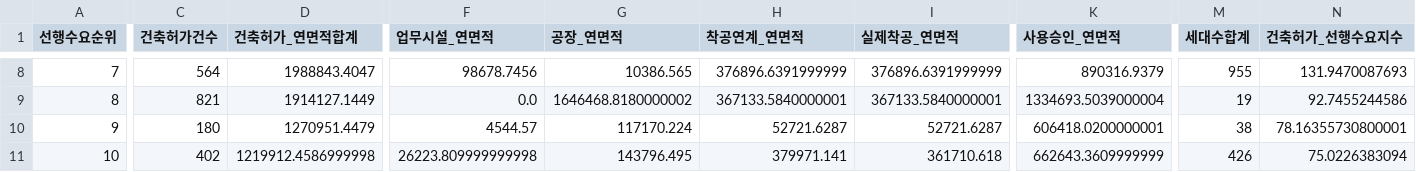
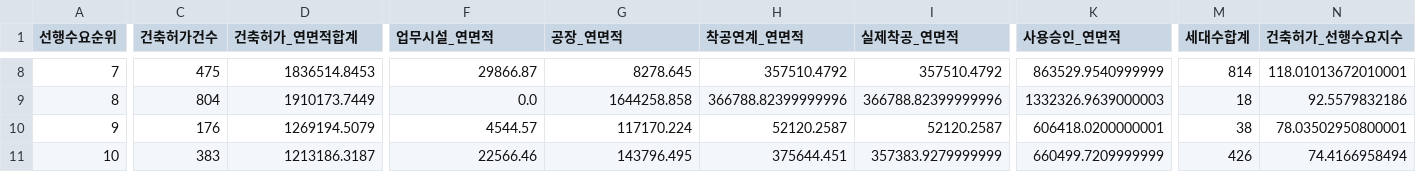
Before and after one commit to Ronaldooh123/steel-demand-report, a CSV file: data/cache/archhub_basis_region_summary_latest.csv, drawn as a sheet; only a part is shown, gaps mark what is left out; the diff covers the shown part only; the diff names each change by its address in the sheet, - before the commit and + after, or states it on an @@ line.

```diff
--- a/data/cache/archhub_basis_region_summary_latest.csv
+++ b/data/cache/archhub_basis_region_summary_latest.csv
-C8 (건축허가건수): 564
+C8 (건축허가건수): 475
-D8 (건축허가_연면적합계): 1988843.4047
+D8 (건축허가_연면적합계): 1836514.8453
-F8 (업무시설_연면적): 98678.7456
+F8 (업무시설_연면적): 29866.87
-G8 (공장_연면적): 10386.565
+G8 (공장_연면적): 8278.645
-H8 (착공연계_연면적): 376896.6391999999
+H8 (착공연계_연면적): 357510.4792
-I8 (실제착공_연면적): 376896.6391999999
+I8 (실제착공_연면적): 357510.4792
-K8 (사용승인_연면적): 890316.9379
+K8 (사용승인_연면적): 863529.9540999999
-M8 (세대수합계): 955
+M8 (세대수합계): 814
-N8 (건축허가_선행수요지수): 131.9470087693
+N8 (건축허가_선행수요지수): 118.01013672010001
-C9 (건축허가건수): 821
+C9 (건축허가건수): 804
-D9 (건축허가_연면적합계): 1914127.1449
+D9 (건축허가_연면적합계): 1910173.7449
-G9 (공장_연면적): 1646468.8180000002
+G9 (공장_연면적): 1644258.858
-H9 (착공연계_연면적): 367133.5840000001
+H9 (착공연계_연면적): 366788.82399999996
-I9 (실제착공_연면적): 367133.5840000001
+I9 (실제착공_연면적): 366788.82399999996
-K9 (사용승인_연면적): 1334693.5039000004
+K9 (사용승인_연면적): 1332326.9639000003
-M9 (세대수합계): 19
+M9 (세대수합계): 18
-N9 (건축허가_선행수요지수): 92.7455244586
+N9 (건축허가_선행수요지수): 92.5579832186
-C10 (건축허가건수): 180
+C10 (건축허가건수): 176
-D10 (건축허가_연면적합계): 1270951.4479
+D10 (건축허가_연면적합계): 1269194.5079
-H10 (착공연계_연면적): 52721.6287
+H10 (착공연계_연면적): 52120.2587
-I10 (실제착공_연면적): 52721.6287
+I10 (실제착공_연면적): 52120.2587
-N10 (건축허가_선행수요지수): 78.16355730800001
+N10 (건축허가_선행수요지수): 78.03502950800001
-C11 (건축허가건수): 402
+C11 (건축허가건수): 383
-D11 (건축허가_연면적합계): 1219912.4586999998
+D11 (건축허가_연면적합계): 1213186.3187
-F11 (업무시설_연면적): 26223.809999999998
+F11 (업무시설_연면적): 22566.46
-H11 (착공연계_연면적): 379971.141
+H11 (착공연계_연면적): 375644.451
-I11 (실제착공_연면적): 361710.618
+I11 (실제착공_연면적): 357383.9279999999
-K11 (사용승인_연면적): 662643.3609999999
+K11 (사용승인_연면적): 660499.7209999999
-N11 (건축허가_선행수요지수): 75.0226383094
+N11 (건축허가_선행수요지수): 74.4166958494
```
Also changed, not shown: 104 edited cells elsewhere in this file, 2 other files.
